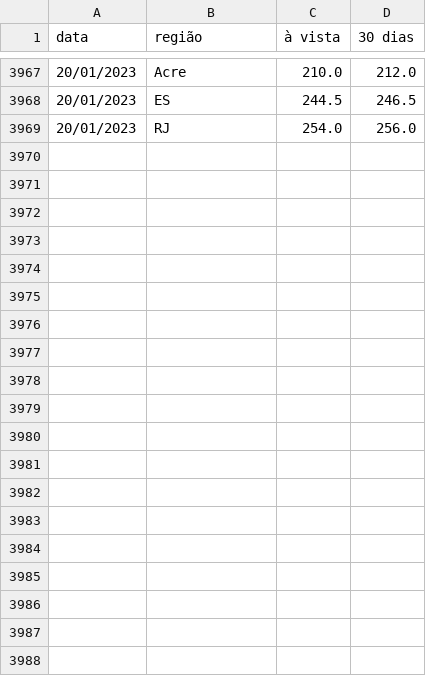
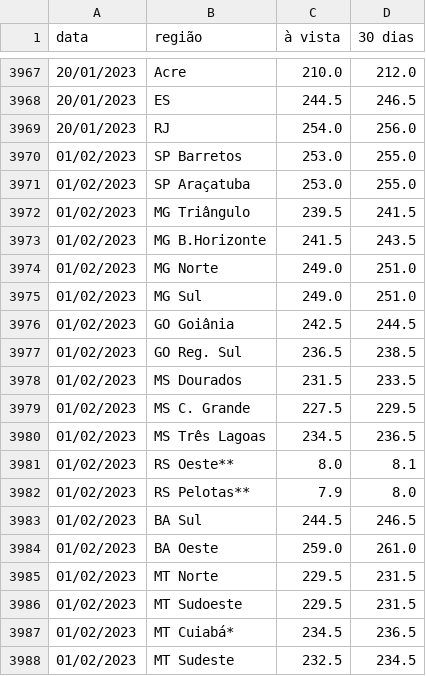
Before and after one commit to felipematheuslo/web-scraping-cotacao-arroba, a CSV file: cotacao_vaca_gorda.csv, drawn as a sheet; only a part is shown, gaps mark what is left out; the diff covers the shown part only; the diff names each change by its address in the sheet, - before the commit and + after, or states it on an @@ line.

```diff
--- a/cotacao_vaca_gorda.csv
+++ b/cotacao_vaca_gorda.csv
+row 3970: 01/02/2023 | SP Barretos | 253.0 | 255.0
+row 3971: 01/02/2023 | SP Araçatuba | 253.0 | 255.0
+row 3972: 01/02/2023 | MG Triângulo | 239.5 | 241.5
+row 3973: 01/02/2023 | MG B.Horizonte | 241.5 | 243.5
+row 3974: 01/02/2023 | MG Norte | 249.0 | 251.0
+row 3975: 01/02/2023 | MG Sul | 249.0 | 251.0
+row 3976: 01/02/2023 | GO Goiânia | 242.5 | 244.5
+row 3977: 01/02/2023 | GO Reg. Sul | 236.5 | 238.5
+row 3978: 01/02/2023 | MS Dourados | 231.5 | 233.5
+row 3979: 01/02/2023 | MS C. Grande | 227.5 | 229.5
+row 3980: 01/02/2023 | MS Três Lagoas | 234.5 | 236.5
+row 3981: 01/02/2023 | RS Oeste** | 8.0 | 8.1
+row 3982: 01/02/2023 | RS Pelotas** | 7.9 | 8.0
+row 3983: 01/02/2023 | BA Sul | 244.5 | 246.5
+row 3984: 01/02/2023 | BA Oeste | 259.0 | 261.0
+row 3985: 01/02/2023 | MT Norte | 229.5 | 231.5
+row 3986: 01/02/2023 | MT Sudoeste | 229.5 | 231.5
+row 3987: 01/02/2023 | MT Cuiabá* | 234.5 | 236.5
+row 3988: 01/02/2023 | MT Sudeste | 232.5 | 234.5
```
Also changed, not shown: 13 added rows elsewhere in this file, cotacao_boi_gordo.csv.
